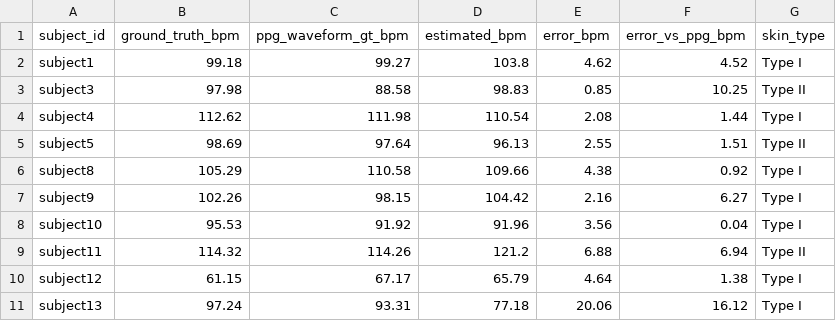
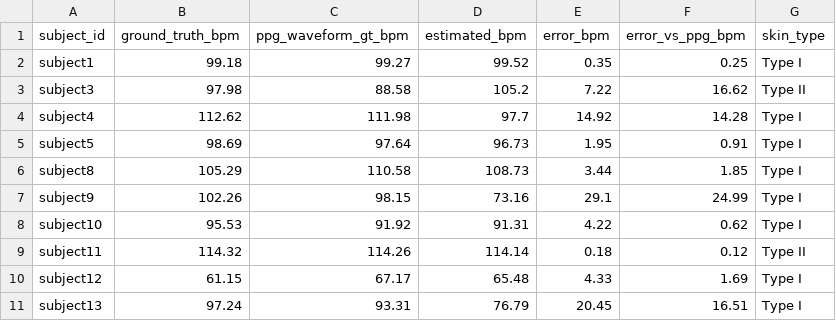
Before and after one commit to saadtahmid/SP_CUP_27, a CSV file: artifacts/ubfc/ubfc_video_CHROM+CZT_results.csv, drawn as a sheet; only a part is shown; the diff covers the shown part only.

Commit message:
feat(release): v0.7.0 [no-mat] — pairwise defection, harmonic exclusion guard, dual-peak census, and verified 42-subject UBFC benchmark (1.415 BPM)

```diff
--- a/artifacts/ubfc/ubfc_video_CHROM+CZT_results.csv
+++ b/artifacts/ubfc/ubfc_video_CHROM+CZT_results.csv
@@ -1,11 +1,11 @@
 subject_id,ground_truth_bpm,ppg_waveform_gt_bpm,estimated_bpm,error_bpm,error_vs_ppg_bpm,skin_type
-subject1,99.18,99.27,103.8,4.62,4.52,Type I
-subject3,97.98,88.58,98.83,0.85,10.25,Type II
-subject4,112.62,111.98,110.54,2.08,1.44,Type I
-subject5,98.69,97.64,96.13,2.55,1.51,Type II
-subject8,105.29,110.58,109.66,4.38,0.92,Type I
-subject9,102.26,98.15,104.42,2.16,6.27,Type I
-subject10,95.53,91.92,91.96,3.56,0.04,Type I
-subject11,114.32,114.26,121.2,6.88,6.94,Type II
-subject12,61.15,67.17,65.79,4.64,1.38,Type I
-subject13,97.24,93.31,77.18,20.06,16.12,Type I
+subject1,99.18,99.27,99.52,0.35,0.25,Type I
+subject3,97.98,88.58,105.2,7.22,16.62,Type II
+subject4,112.62,111.98,97.7,14.92,14.28,Type I
+subject5,98.69,97.64,96.73,1.95,0.91,Type I
+subject8,105.29,110.58,108.73,3.44,1.85,Type I
+subject9,102.26,98.15,73.16,29.1,24.99,Type I
+subject10,95.53,91.92,91.31,4.22,0.62,Type I
+subject11,114.32,114.26,114.14,0.18,0.12,Type II
+subject12,61.15,67.17,65.48,4.33,1.69,Type I
+subject13,97.24,93.31,76.79,20.45,16.51,Type I
```
Also changed, not shown: 96 edited cells elsewhere in this file, artifacts/constraints/c1_degradation_curve.csv, artifacts/constraints/c4_resolution_results.csv, 44 other files.
